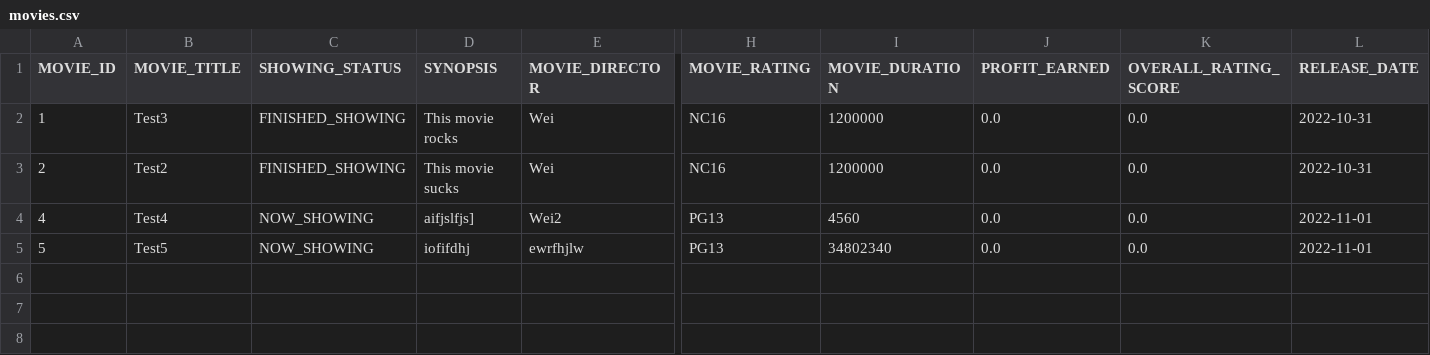
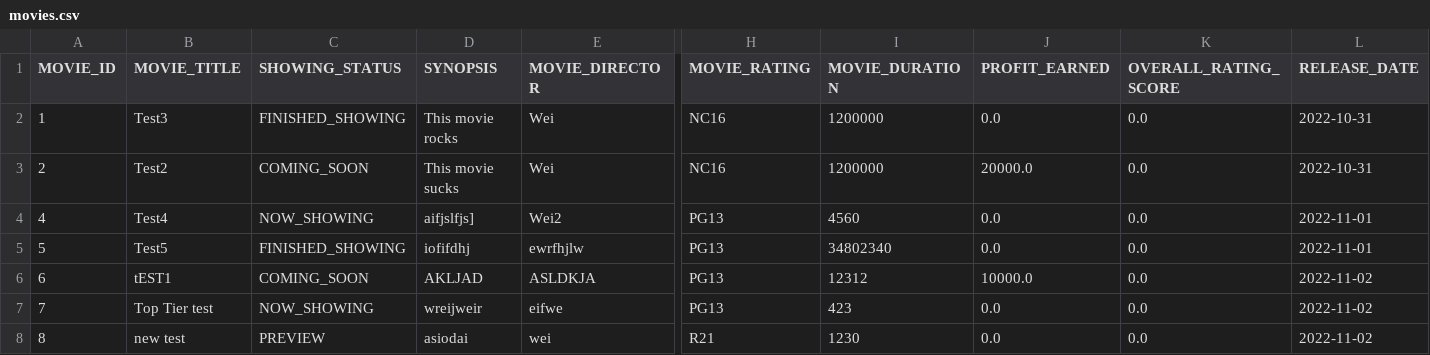
Before and after one commit to weikangg/SC2002_MOBLIMA, a CSV file: MOBLIMA/data/movies/movies.csv, drawn as a sheet; only a part is shown, gaps mark what is left out; rows hold the shown columns only; the diff names each change by its address in the sheet, - before the commit and + after, or states it on an @@ line.

Commit message:
Fixed potential bugs for StaffUpdateMovieList.java

```diff
--- a/MOBLIMA/data/movies/movies.csv
+++ b/MOBLIMA/data/movies/movies.csv
-C3 (SHOWING_STATUS): FINISHED_SHOWING
+C3 (SHOWING_STATUS): COMING_SOON
-J3 (PROFIT_EARNED): 0.0
+J3 (PROFIT_EARNED): 20000.0
-C5 (SHOWING_STATUS): NOW_SHOWING
+C5 (SHOWING_STATUS): FINISHED_SHOWING
+row 6: 6 | tEST1 | COMING_SOON | AKLJAD | ASLDKJA | PG13 | 12312 | 10000.0 | 0.0 | 2022-11-02
+row 7: 7 | Top Tier test | NOW_SHOWING | wreijweir | eifwe | PG13 | 423 | 0.0 | 0.0 | 2022-11-02
+row 8: 8 | new test | PREVIEW | asiodai | wei | R21 | 1230 | 0.0 | 0.0 | 2022-11-02
```
Also changed, not shown: 8 other files.
